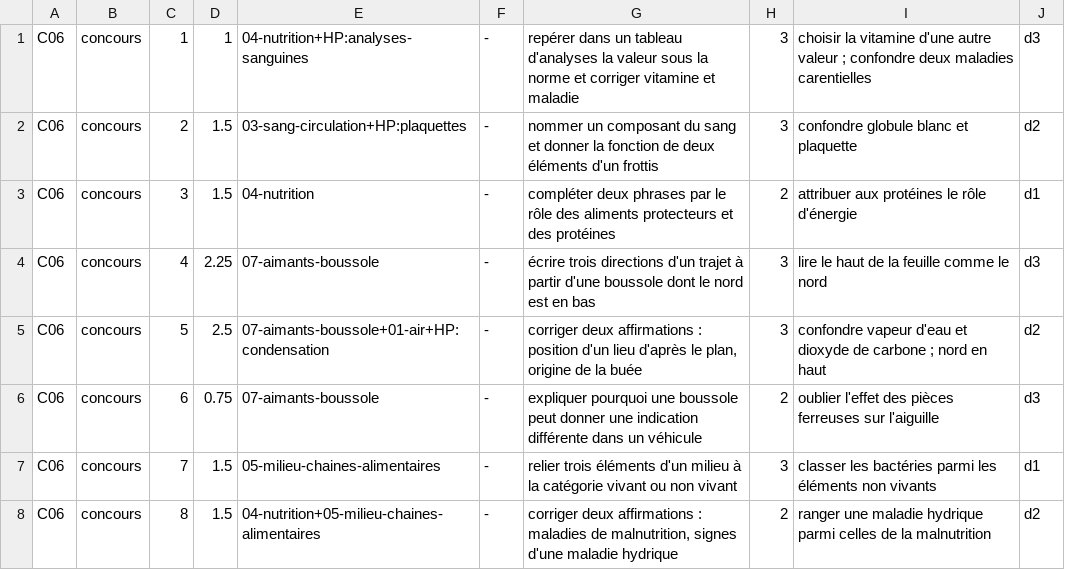
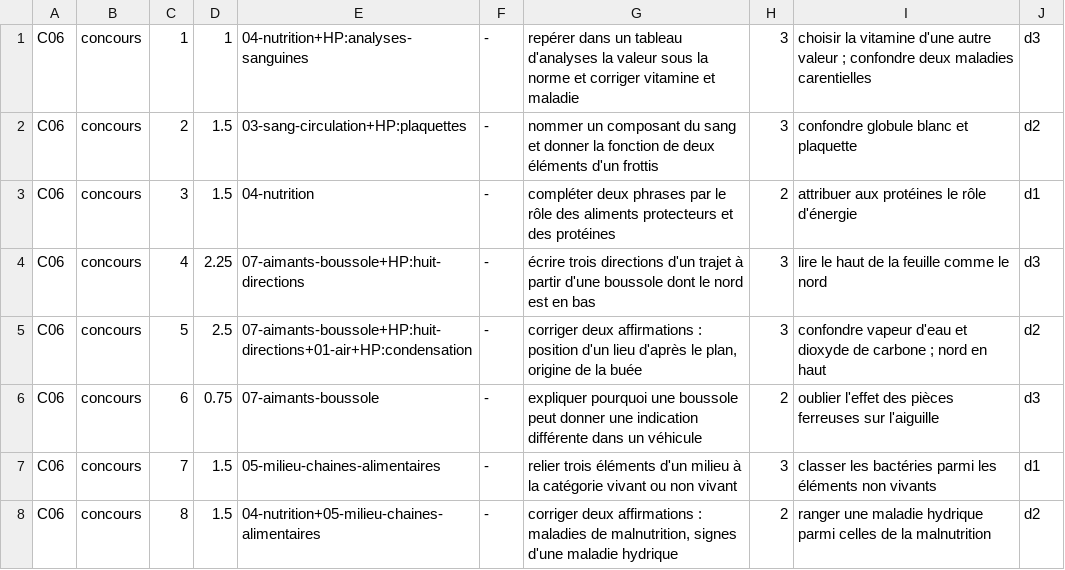
Before and after one commit to MBeji/yahia-quest-content, a TSV file: FableEtudes/campagnes/eveil-6eme/lecture-gisement/lines/C06.tsv, drawn as a sheet; only a part is shown.

```diff
--- a/FableEtudes/campagnes/eveil-6eme/lecture-gisement/lines/C06.tsv
+++ b/FableEtudes/campagnes/eveil-6eme/lecture-gisement/lines/C06.tsv
@@ -3,4 +3,4 @@ C06	concours	2	1.5	03-sang-circulation+HP:plaquettes	-	nommer un composant du sa
 C06	concours	3	1.5	04-nutrition	-	compléter deux phrases par le rôle des aliments protecteurs et des protéines	2	attribuer aux protéines le rôle d'énergie	d1
-C06	concours	4	2.25	07-aimants-boussole	-	écrire trois directions d'un trajet à partir d'une boussole dont le nord est en bas	3	lire le haut de la feuille comme le nord	d3
-C06	concours	5	2.5	07-aimants-boussole+01-air+HP:condensation	-	corriger deux affirmations : position d'un lieu d'après le plan, origine de la buée	3	confondre vapeur d'eau et dioxyde de carbone ; nord en haut	d2
+C06	concours	4	2.25	07-aimants-boussole+HP:huit-directions	-	écrire trois directions d'un trajet à partir d'une boussole dont le nord est en bas	3	lire le haut de la feuille comme le nord	d3
+C06	concours	5	2.5	07-aimants-boussole+HP:huit-directions+01-air+HP:condensation	-	corriger deux affirmations : position d'un lieu d'après le plan, origine de la buée	3	confondre vapeur d'eau et dioxyde de carbone ; nord en haut	d2
 C06	concours	6	0.75	07-aimants-boussole	-	expliquer pourquoi une boussole peut donner une indication différente dans un véhicule	2	oublier l'effet des pièces ferreuses sur l'aiguille	d3
```
Also changed, not shown: FableEtudes/campagnes/eveil-6eme/lecture-gisement/lines/C01.tsv, FableEtudes/campagnes/eveil-6eme/lecture-gisement/lines/C05.tsv, 8 other files.
